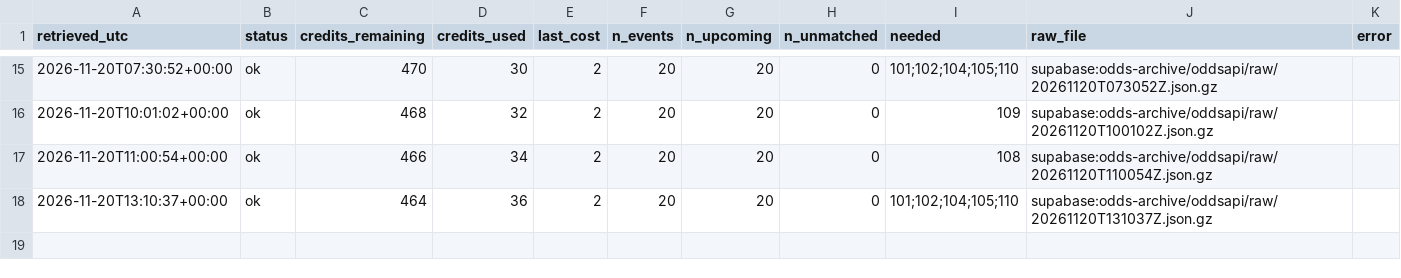
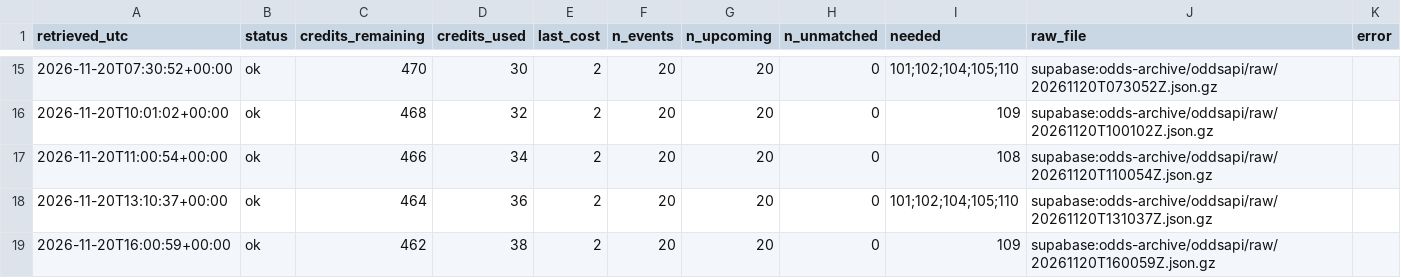
Before and after one commit to 26lenkalaa/TaBet, a CSV file: soccer (premier league)/results/prospective/odds/oddsapi_fetch_log.csv, drawn as a sheet; only a part is shown, gaps mark what is left out; the diff names each change by its address in the sheet, - before the commit and + after, or states it on an @@ line.

```diff
--- a/soccer (premier league)/results/prospective/odds/oddsapi_fetch_log.csv
+++ b/soccer (premier league)/results/prospective/odds/oddsapi_fetch_log.csv
+row 19: 2026-11-20T16:00:59+00:00 | ok | 462 | 38 | 2 | 20 | 20 | 0 | 109 | supabase:odds-archive/oddsapi/raw/20261120T160059Z.json.gz
```
Also changed, not shown: 8 other files.
